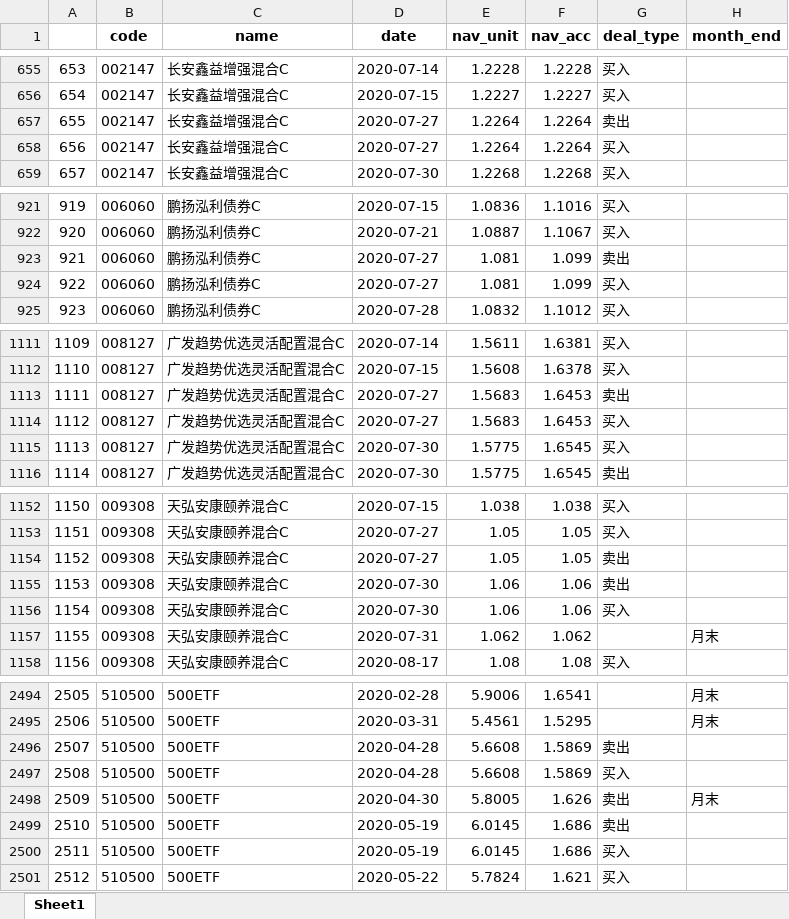
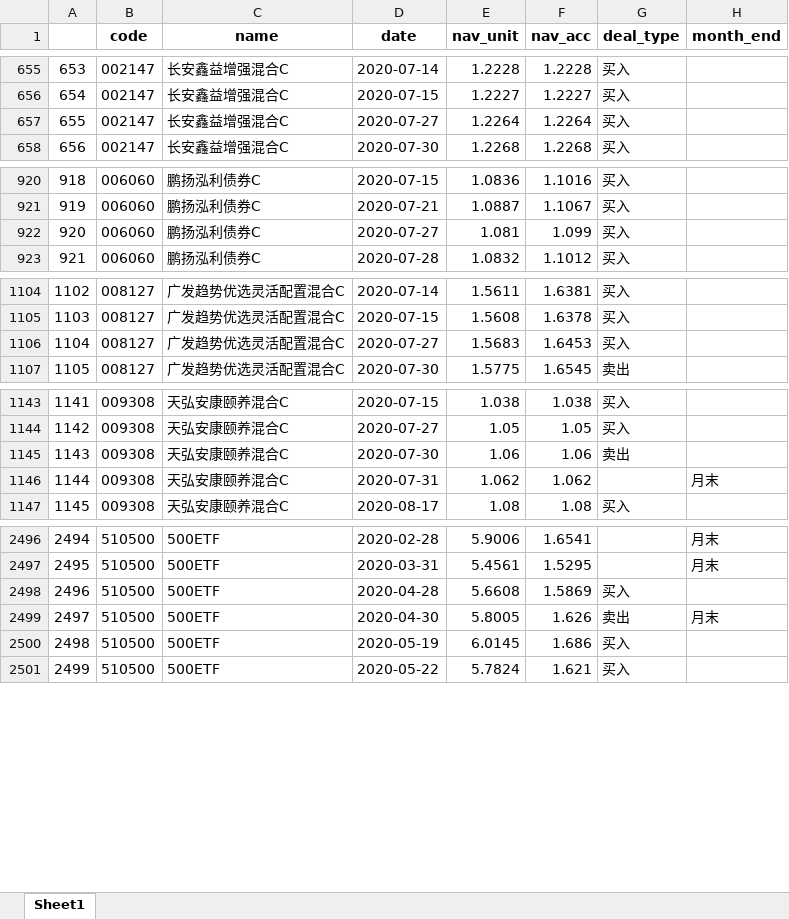
Before and after one commit to klq26/deal-record-temp, an Excel workbook: analysis/基金净值数据.xlsx, sheet Sheet1, drawn as a sheet; only a part is shown, gaps mark what is left out; values as stored, in another font and other column widths than the file's, no borders; removed rows and columns are numbered as before the commit, all else as after; the diff covers the shown part only; the diff names each change by its address in the sheet, - before the commit and + after, or states it on an @@ line.

```diff
--- a/analysis/基金净值数据.xlsx (sheet Sheet1)
+++ b/analysis/基金净值数据.xlsx (sheet Sheet1)
-row 657: 655 | 002147 | 长安鑫益增强混合C | 2020-07-27 | 1.2264 | 1.2264 | 卖出
@@ column A renumbered from row 657 down @@
-row 923: 921 | 006060 | 鹏扬泓利债券C | 2020-07-27 | 1.081 | 1.099 | 卖出
-row 1113: 1111 | 008127 | 广发趋势优选灵活配置混合C | 2020-07-27 | 1.5683 | 1.6453 | 卖出
-row 1115: 1113 | 008127 | 广发趋势优选灵活配置混合C | 2020-07-30 | 1.5775 | 1.6545 | 买入
-row 1154: 1152 | 009308 | 天弘安康颐养混合C | 2020-07-27 | 1.05 | 1.05 | 卖出
-row 1156: 1154 | 009308 | 天弘安康颐养混合C | 2020-07-30 | 1.06 | 1.06 | 买入
-row 2496: 2507 | 510500 | 500ETF | 2020-04-28 | 5.6608 | 1.5869 | 卖出
-row 2499: 2510 | 510500 | 500ETF | 2020-05-19 | 6.0145 | 1.686 | 卖出
```
Also changed, not shown: 14 added rows and 7 removed rows elsewhere in this sheet, analysis/全部交易日.xlsx, analysis/分红拆分记录.xlsx, 45 other files.
